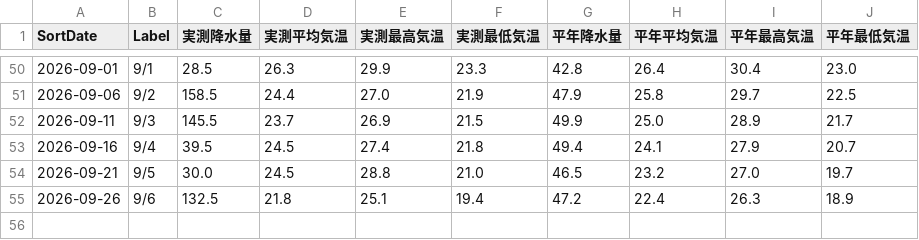
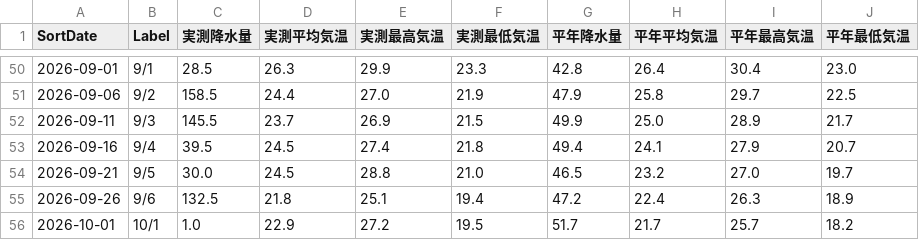
Before and after one commit to flamevein81-lang/shizuoka-weather, a CSV file: shizuoka_weather.csv, drawn as a sheet; only a part is shown, gaps mark what is left out.

```diff
--- a/shizuoka_weather.csv
+++ b/shizuoka_weather.csv
@@ -55 +55,2 @@ SortDate,Label,実測降水量,実測平均気温,実測最高気温,実測最
 2026-09-26,9/6,132.5,21.8,25.1,19.4,47.2,22.4,26.3,18.9
+2026-10-01,10/1,1.0,22.9,27.2,19.5,51.7,21.7,25.7,18.2
```
Also changed, not shown: 3 other files.
